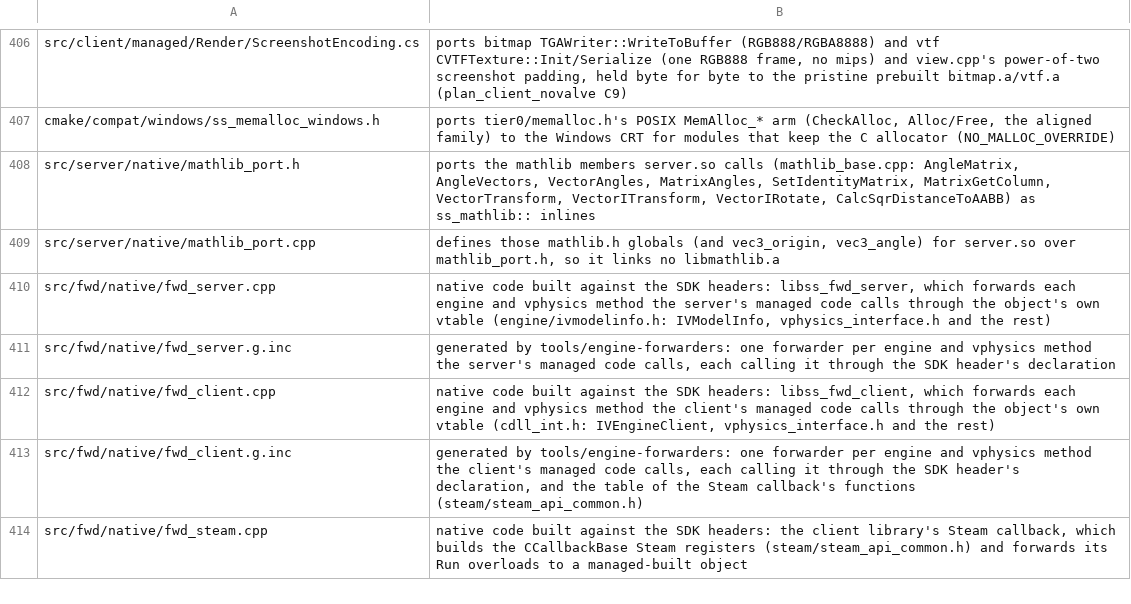
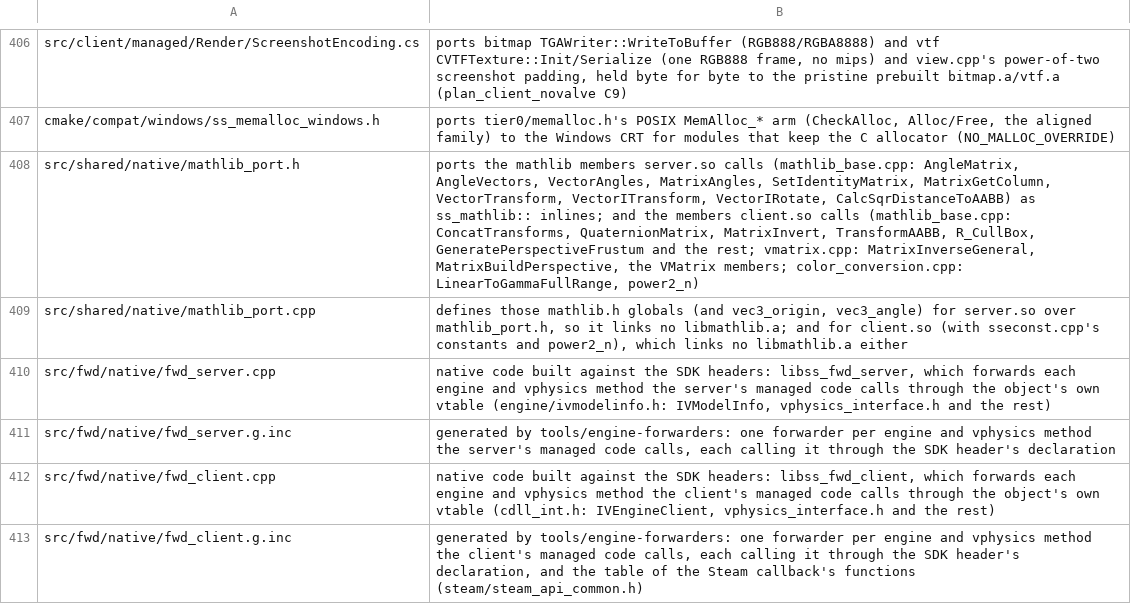
Before and after one commit to muflub/source-sdk-sharp, a TSV file: docs/valve-header-new.tsv, drawn as a sheet; only a part is shown, gaps mark what is left out; the shorter side is filled out with more unchanged rows.

```diff
--- a/docs/valve-header-new.tsv
+++ b/docs/valve-header-new.tsv
@@ -407,4 +407,4 @@ src/client/managed/Render/ScreenshotEncoding.cs	ports bitmap TGAWriter::WriteToB
 cmake/compat/windows/ss_memalloc_windows.h	ports tier0/memalloc.h's POSIX MemAlloc_* arm (CheckAlloc, Alloc/Free, the aligned family) to the Windows CRT for modules that keep the C allocator (NO_MALLOC_OVERRIDE)
-src/server/native/mathlib_port.h	ports the mathlib members server.so calls (mathlib_base.cpp: AngleMatrix, AngleVectors, VectorAngles, MatrixAngles, SetIdentityMatrix, MatrixGetColumn, VectorTransform, VectorITransform, VectorIRotate, CalcSqrDistanceToAABB) as ss_mathlib:: inlines
-src/server/native/mathlib_port.cpp	defines those mathlib.h globals (and vec3_origin, vec3_angle) for server.so over mathlib_port.h, so it links no libmathlib.a
+src/shared/native/mathlib_port.h	ports the mathlib members server.so calls (mathlib_base.cpp: AngleMatrix, AngleVectors, VectorAngles, MatrixAngles, SetIdentityMatrix, MatrixGetColumn, VectorTransform, VectorITransform, VectorIRotate, CalcSqrDistanceToAABB) as ss_mathlib:: inlines; and the members client.so calls (mathlib_base.cpp: ConcatTransforms, QuaternionMatrix, MatrixInvert, TransformAABB, R_CullBox, GeneratePerspectiveFrustum and the rest; vmatrix.cpp: MatrixInverseGeneral, MatrixBuildPerspective, the VMatrix members; color_conversion.cpp: LinearToGammaFullRange, power2_n)
+src/shared/native/mathlib_port.cpp	defines those mathlib.h globals (and vec3_origin, vec3_angle) for server.so over mathlib_port.h, so it links no libmathlib.a; and for client.so (with sseconst.cpp's constants and power2_n), which links no libmathlib.a either
 src/fwd/native/fwd_server.cpp	native code built against the SDK headers: libss_fwd_server, which forwards each engine and vphysics method the server's managed code calls through the object's own vtable (engine/ivmodelinfo.h: IVModelInfo, vphysics_interface.h and the rest)
```
Also changed, not shown: docs/client-novalve-ratchet.tsv, docs/globals-client-ledger.tsv, 19 other files.
